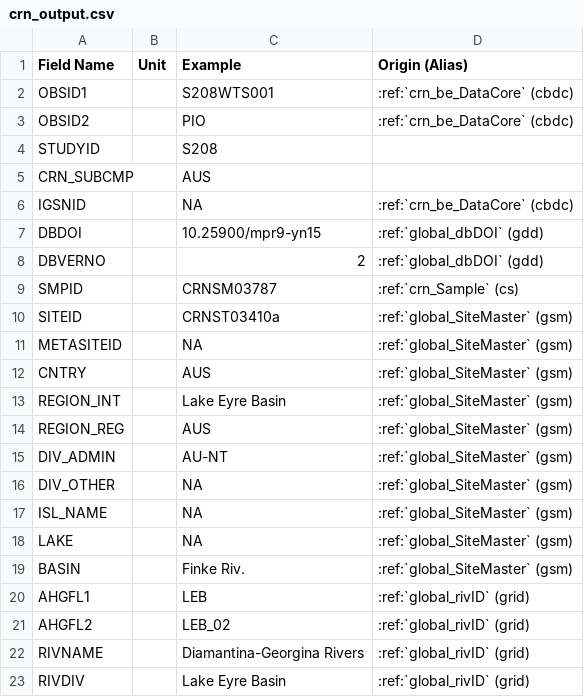
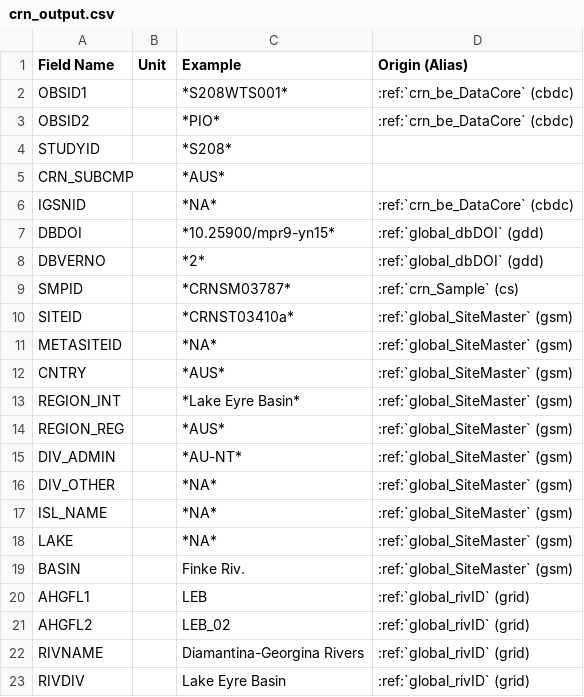
Before and after one commit to octopus-db/documentation, a CSV file: docs/source/csv_tables/crn_output.csv, drawn as a sheet; only a part is shown.

Commit message:
...

```diff
--- a/docs/source/csv_tables/crn_output.csv
+++ b/docs/source/csv_tables/crn_output.csv
@@ -1,19 +1,19 @@
 Field Name,Unit,Example,Origin (Alias)
-OBSID1,,S208WTS001,:ref:`crn_be_DataCore` (cbdc)
-OBSID2,,PIO,:ref:`crn_be_DataCore` (cbdc)
-STUDYID,,S208,
-CRN_SUBCMP,,AUS,
-IGSNID,,NA,:ref:`crn_be_DataCore` (cbdc)
-DBDOI,,10.25900/mpr9-yn15,:ref:`global_dbDOI` (gdd)
-DBVERNO,,2,:ref:`global_dbDOI` (gdd)
-SMPID,,CRNSM03787,:ref:`crn_Sample` (cs)
-SITEID,,CRNST03410a,:ref:`global_SiteMaster` (gsm)
-METASITEID,,NA,:ref:`global_SiteMaster` (gsm)
-CNTRY,,AUS,:ref:`global_SiteMaster` (gsm)
-REGION_INT,,Lake Eyre Basin,:ref:`global_SiteMaster` (gsm)
-REGION_REG,,AUS,:ref:`global_SiteMaster` (gsm)
-DIV_ADMIN,,AU-NT,:ref:`global_SiteMaster` (gsm)
-DIV_OTHER,,NA,:ref:`global_SiteMaster` (gsm)
-ISL_NAME,,NA,:ref:`global_SiteMaster` (gsm)
-LAKE,,NA,:ref:`global_SiteMaster` (gsm)
+OBSID1,,*S208WTS001*,:ref:`crn_be_DataCore` (cbdc)
+OBSID2,,*PIO*,:ref:`crn_be_DataCore` (cbdc)
+STUDYID,,*S208*,
+CRN_SUBCMP,,*AUS*,
+IGSNID,,*NA*,:ref:`crn_be_DataCore` (cbdc)
+DBDOI,,*10.25900/mpr9-yn15*,:ref:`global_dbDOI` (gdd)
+DBVERNO,,*2*,:ref:`global_dbDOI` (gdd)
+SMPID,,*CRNSM03787*,:ref:`crn_Sample` (cs)
+SITEID,,*CRNST03410a*,:ref:`global_SiteMaster` (gsm)
+METASITEID,,*NA*,:ref:`global_SiteMaster` (gsm)
+CNTRY,,*AUS*,:ref:`global_SiteMaster` (gsm)
+REGION_INT,,*Lake Eyre Basin*,:ref:`global_SiteMaster` (gsm)
+REGION_REG,,*AUS*,:ref:`global_SiteMaster` (gsm)
+DIV_ADMIN,,*AU-NT*,:ref:`global_SiteMaster` (gsm)
+DIV_OTHER,,*NA*,:ref:`global_SiteMaster` (gsm)
+ISL_NAME,,*NA*,:ref:`global_SiteMaster` (gsm)
+LAKE,,*NA*,:ref:`global_SiteMaster` (gsm)
 BASIN,,Finke Riv.,:ref:`global_SiteMaster` (gsm)
```
